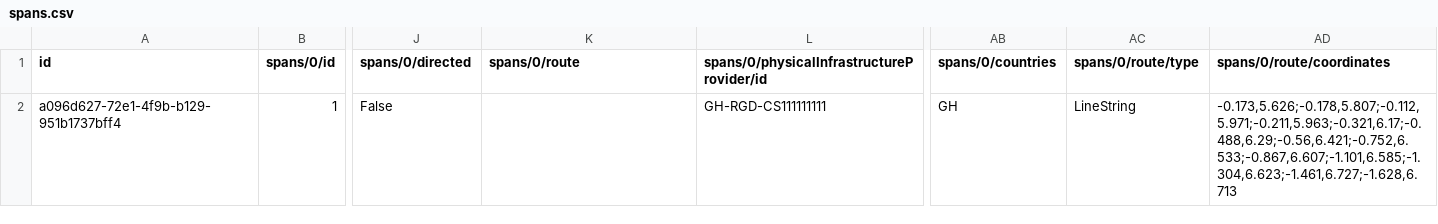
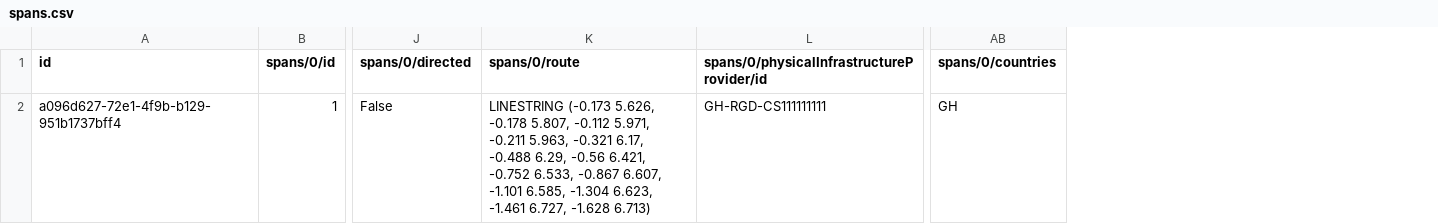
Before and after one commit to Open-Telecoms-Data/open-fibre-data-standard, a CSV file: examples/csv/spans.csv, drawn as a sheet; only a part is shown, gaps mark what is left out; the diff names each change by its address in the sheet, - before the commit and + after, or states it on an @@ line.

```diff
--- a/examples/csv/spans.csv
+++ b/examples/csv/spans.csv
-column AC (spans/0/route/type), row 2: LineString
-column AD (spans/0/route/coordinates), row 2: -0.173,5.626;-0.178,5.807;-0.112,5.971;-0.211,5.963;-0.321,6.17;-0.488,6.29;-0.56,6.421;-0.752,6.533;-0.867,6.607;-1.101,6.585;-1.304,6.623;-1.461,6.727;-1.628,6.713
-K2 (spans/0/route): (empty)
+K2 (spans/0/route): LINESTRING (-0.173 5.626, -0.178 5.807, -0.112 5.971, -0.211 5.963, -0.321 6.17, -0.488 6.29, -0.56 6.421, -0.752 6.533, -0.867 6.607, -1.101 6.585, -1.304 6.623, -1.461 6.727, -1.628 6.713)
```
Also changed, not shown: examples/csv/nodes.csv.
